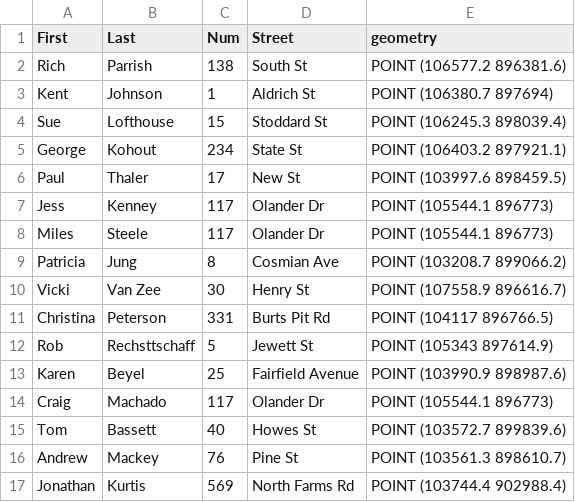
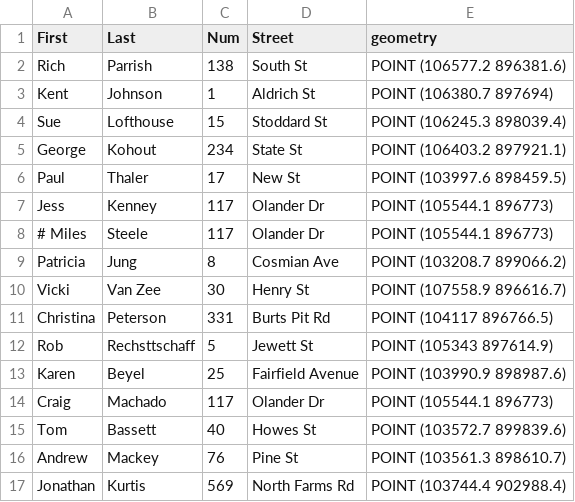
Before and after one commit to kent37/Noho, a CSV file: Trees/Tree Maintenance Roster_0206.csv, drawn as a sheet; the diff names each change by its address in the sheet, - before the commit and + after, or states it on an @@ line.

```diff
--- a/Trees/Tree Maintenance Roster_0206.csv
+++ b/Trees/Tree Maintenance Roster_0206.csv
-A8 (First): Miles
+A8 (First): # Miles
```
Also changed, not shown: 3 other files.
